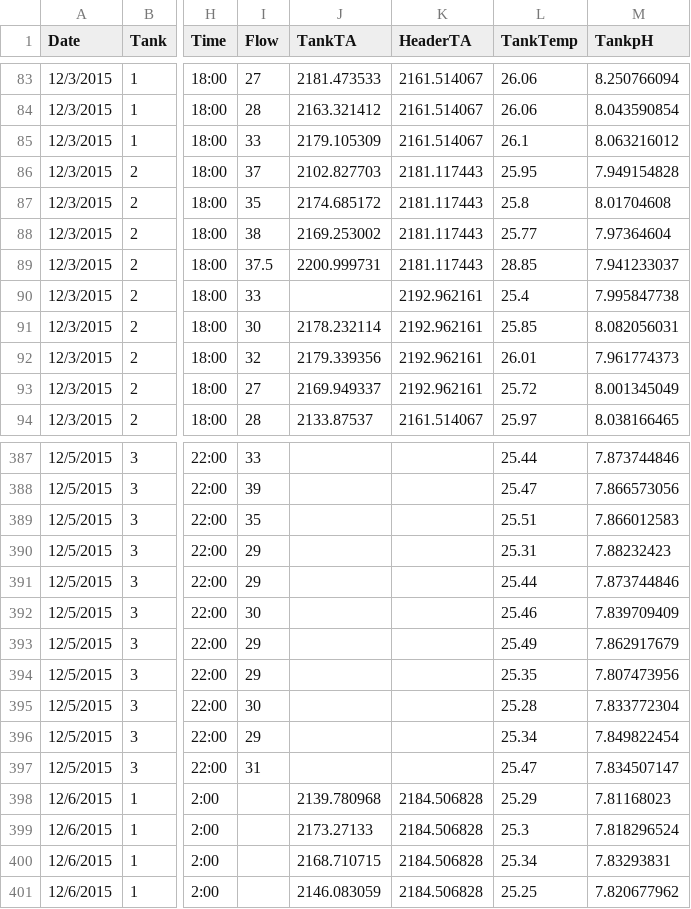
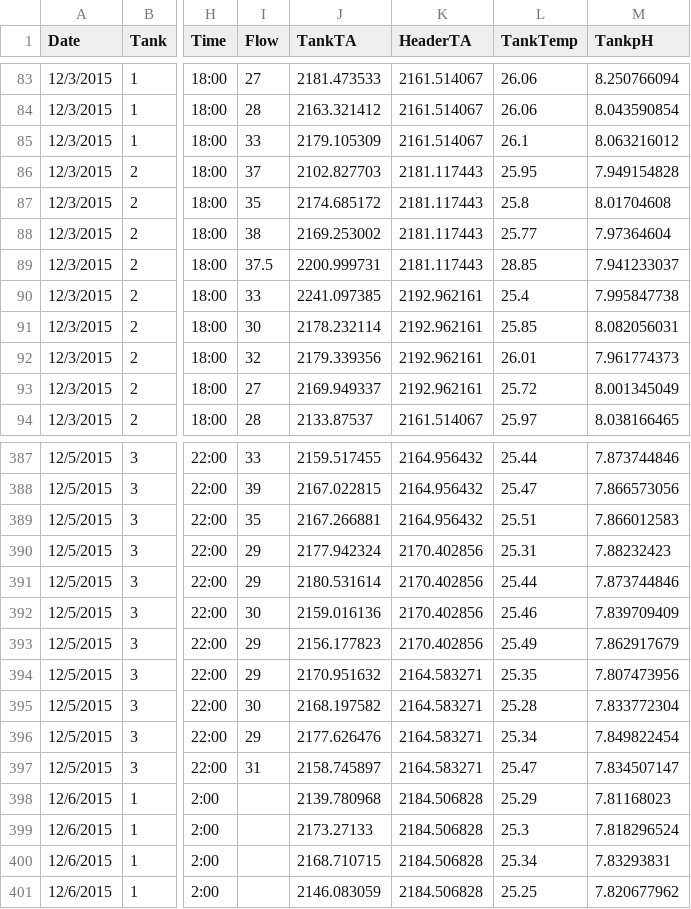
Before and after one commit to donahuem/CRANE-R, a CSV file: data/AllChemData.csv, drawn as a sheet; only a part is shown, gaps mark what is left out; the diff covers the shown part only; the diff names each change by its address in the sheet, - before the commit and + after, or states it on an @@ line.

```diff
--- a/data/AllChemData.csv
+++ b/data/AllChemData.csv
-J90 (TankTA): (empty)
+J90 (TankTA): 2241.097385
-J387 (TankTA): (empty)
+J387 (TankTA): 2159.517455
-K387:K389 (HeaderTA): (empty)
+K387:K389 (HeaderTA): 2164.956432
-J388 (TankTA): (empty)
+J388 (TankTA): 2167.022815
-J389 (TankTA): (empty)
+J389 (TankTA): 2167.266881
-J390 (TankTA): (empty)
+J390 (TankTA): 2177.942324
-K390:K393 (HeaderTA): (empty)
+K390:K393 (HeaderTA): 2170.402856
-J391 (TankTA): (empty)
+J391 (TankTA): 2180.531614
-J392 (TankTA): (empty)
+J392 (TankTA): 2159.016136
-J393 (TankTA): (empty)
+J393 (TankTA): 2156.177823
-J394 (TankTA): (empty)
+J394 (TankTA): 2170.951632
-K394:K397 (HeaderTA): (empty)
+K394:K397 (HeaderTA): 2164.583271
-J395 (TankTA): (empty)
+J395 (TankTA): 2168.197582
-J396 (TankTA): (empty)
+J396 (TankTA): 2177.626476
-J397 (TankTA): (empty)
+J397 (TankTA): 2158.745897
```
Also changed, not shown: 50 edited cells elsewhere in this file.
